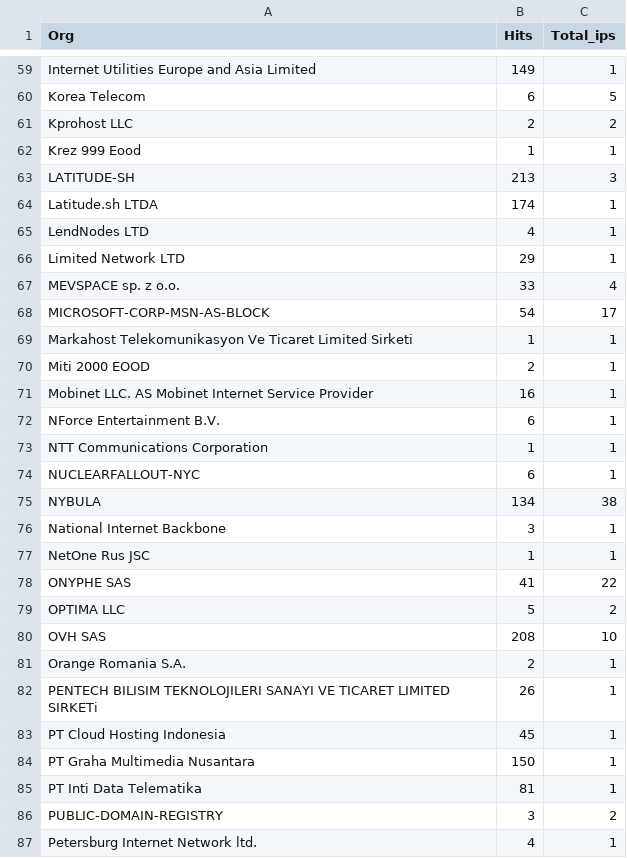
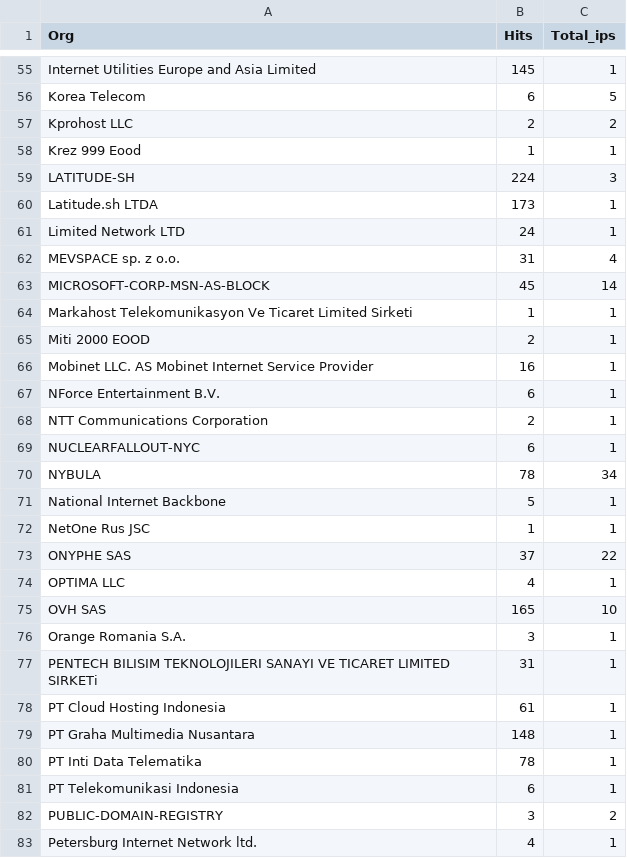
Before and after one commit to ademskey/Honeypot_Attack_Characterization_Data_Engine, a CSV file: web_app/data/hourly_data/company_hits.csv, drawn as a sheet; only a part is shown, gaps mark what is left out; removed rows and columns are numbered as before the commit, all else as after; the diff covers the shown part only; the diff names each change by its address in the sheet, - before the commit and + after, or states it on an @@ line.

```diff
--- a/web_app/data/hourly_data/company_hits.csv
+++ b/web_app/data/hourly_data/company_hits.csv
-B55 (Hits): 149
+B55 (Hits): 145
-B59 (Hits): 213
+B59 (Hits): 224
-B60 (Hits): 174
+B60 (Hits): 173
-row 65: LendNodes LTD | 4 | 1
-B61 (Hits): 29
+B61 (Hits): 24
-B62 (Hits): 33
+B62 (Hits): 31
-B63 (Hits): 54
+B63 (Hits): 45
-C63 (Total_ips): 17
+C63 (Total_ips): 14
-B68 (Hits): 1
+B68 (Hits): 2
-B70 (Hits): 134
+B70 (Hits): 78
-C70 (Total_ips): 38
+C70 (Total_ips): 34
-B71 (Hits): 3
+B71 (Hits): 5
-B73 (Hits): 41
+B73 (Hits): 37
-B74 (Hits): 5
+B74 (Hits): 4
-C74 (Total_ips): 2
+C74 (Total_ips): 1
-B75 (Hits): 208
+B75 (Hits): 165
-B76 (Hits): 2
+B76 (Hits): 3
-B77 (Hits): 26
+B77 (Hits): 31
-B78 (Hits): 45
+B78 (Hits): 61
-B79 (Hits): 150
+B79 (Hits): 148
-B80 (Hits): 81
+B80 (Hits): 78
+row 81: PT Telekomunikasi Indonesia | 6 | 1
```
Also changed, not shown: 1 added row, 9 removed rows and 65 edited cells elsewhere in this file, web_app/data/historical_data/company_hits.csv, web_app/data/historical_data/destport_hits.csv, 7 other files.
